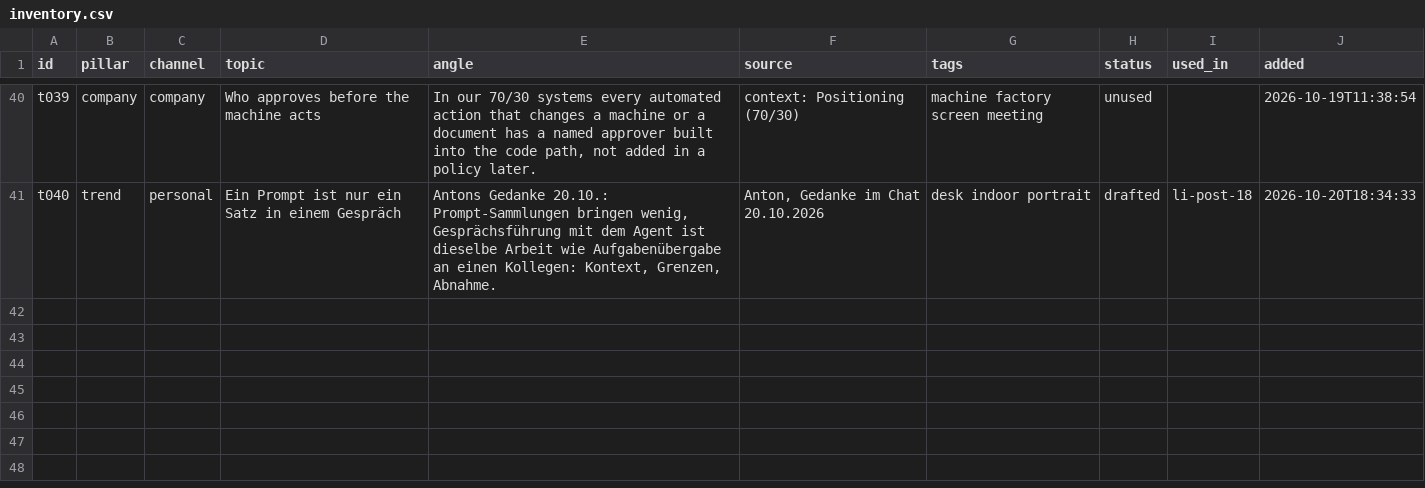
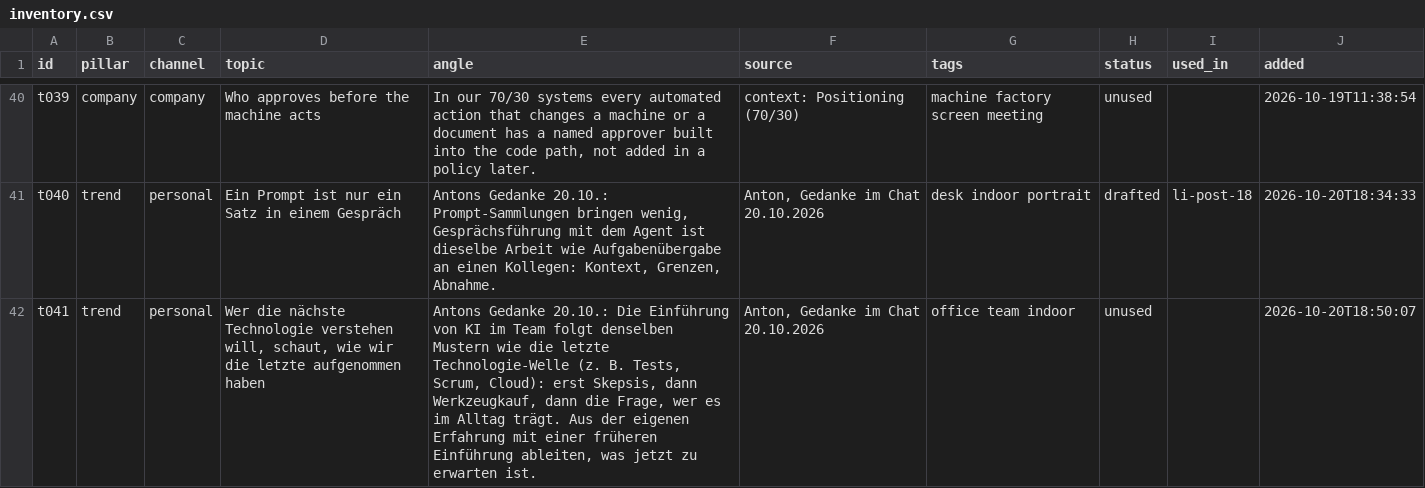
Before and after one commit to llitaa/social_board, a CSV file: library/inventory.csv, drawn as a sheet; only a part is shown, gaps mark what is left out; the diff names each change by its address in the sheet, - before the commit and + after, or states it on an @@ line.

Commit message:
personal card: Montserrat/Open Sans like the website, no trailing full stop, bottom-line variants name/role/none; book phrases hook in draft and redraft prompts; inventory t041 from Anton's thought on the last technology wave

```diff
--- a/library/inventory.csv
+++ b/library/inventory.csv
+row 42: t041 | trend | personal | Wer die nächste Technologie verstehen will, schaut, wie wir die letzte aufgenommen haben | Antons Gedanke 20.10.: Die Einführung von KI im Team folgt denselben Mustern wie die letzte Technologie-Welle (z. B. Tests, Scrum, Cloud): erst Skepsis, dann Werkzeugkauf, dann die Frage, wer es im Alltag trägt. Aus der eigenen Erfahrung mit einer früheren Einführung ableiten, was jetzt zu erwarten ist. | Anton, Gedanke im Chat 20.10.2026 | office team indoor | unused |  | 2026-10-20T18:50:07
```
Also changed, not shown: 6 other files.
